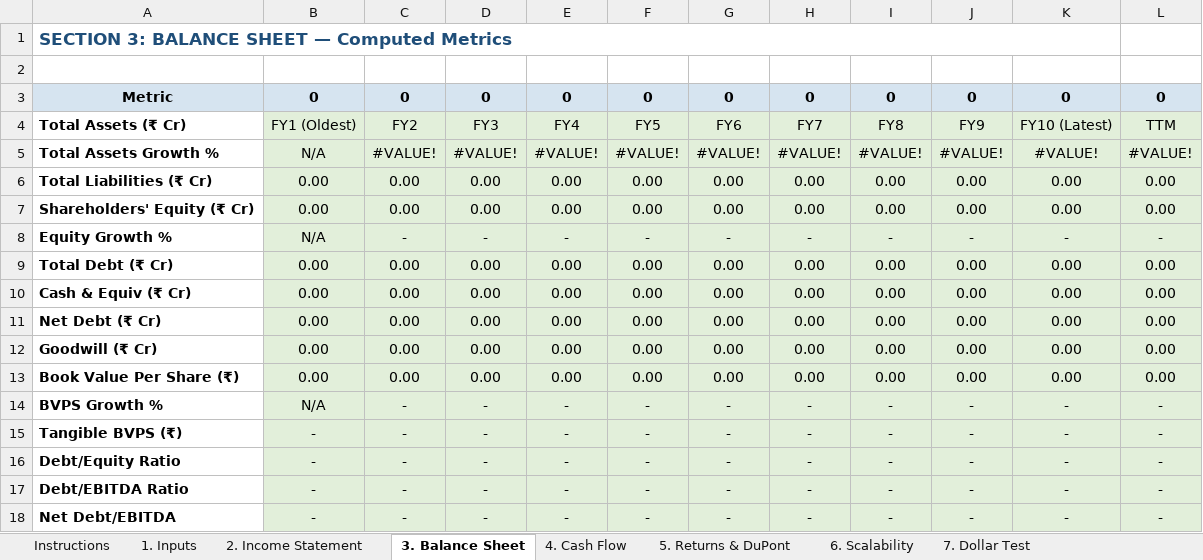
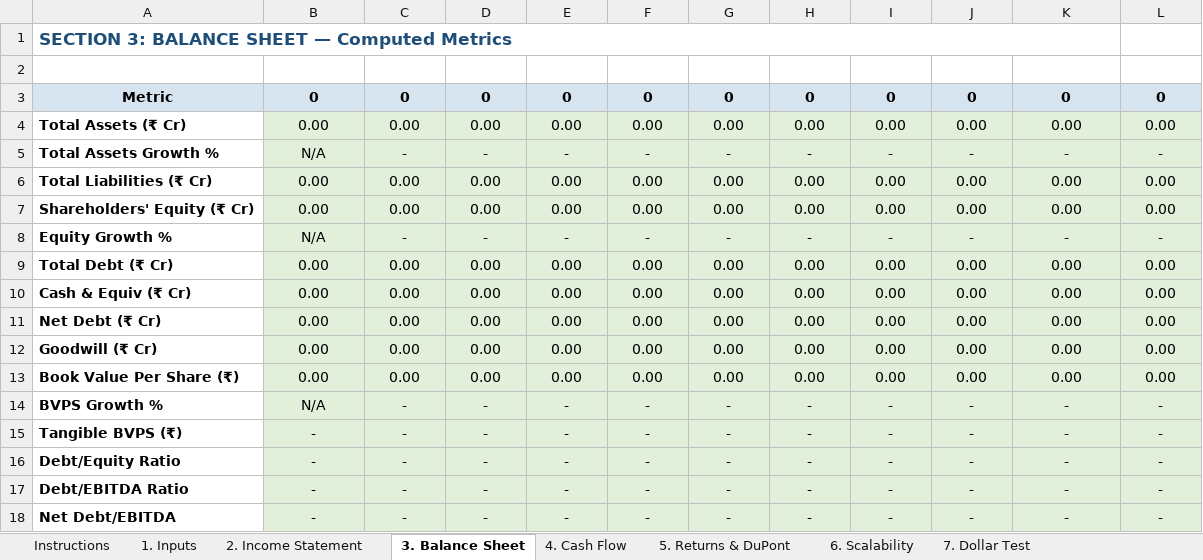
Before and after one commit to Bug-Whisperer/investmentAnalysisDump, an Excel workbook: investment_analysis_framework_prompt/Buffett_Analysis_Template.xlsx, sheet 3. Balance Sheet, drawn as a sheet; values as stored, in another font and other column widths than the file's, no borders; the diff names each change by its address in the sheet, - before the commit and + after, or states it on an @@ line.

```diff
--- a/investment_analysis_framework_prompt/Buffett_Analysis_Template.xlsx (sheet 3. Balance Sheet)
+++ b/investment_analysis_framework_prompt/Buffett_Analysis_Template.xlsx (sheet 3. Balance Sheet)
-B4: FY1 (Oldest)
+B4: 0.00
-C4: FY2
+C4: 0.00
-D4: FY3
+D4: 0.00
-E4: FY4
+E4: 0.00
-F4: FY5
+F4: 0.00
-G4: FY6
+G4: 0.00
-H4: FY7
+H4: 0.00
-I4: FY8
+I4: 0.00
-J4: FY9
+J4: 0.00
-K4: FY10 (Latest)
+K4: 0.00
-L4: TTM
+L4: 0.00
-C5: #VALUE!
+C5: -
-D5: #VALUE!
+D5: -
-E5: #VALUE!
+E5: -
-F5: #VALUE!
+F5: -
-G5: #VALUE!
+G5: -
-H5: #VALUE!
+H5: -
-I5: #VALUE!
+I5: -
-J5: #VALUE!
+J5: -
-K5: #VALUE!
+K5: -
-L5: #VALUE!
+L5: -
```
Also changed, not shown: sheet 10. Reverse DCF, sheet 4. Cash Flow, sheet 5. Returns & DuPont, sheet 16. Owner Earnings, sheet 6. Scalability, sheet 9. DCF Intrinsic Value, 2 more sheets, formulas that keep their value.
